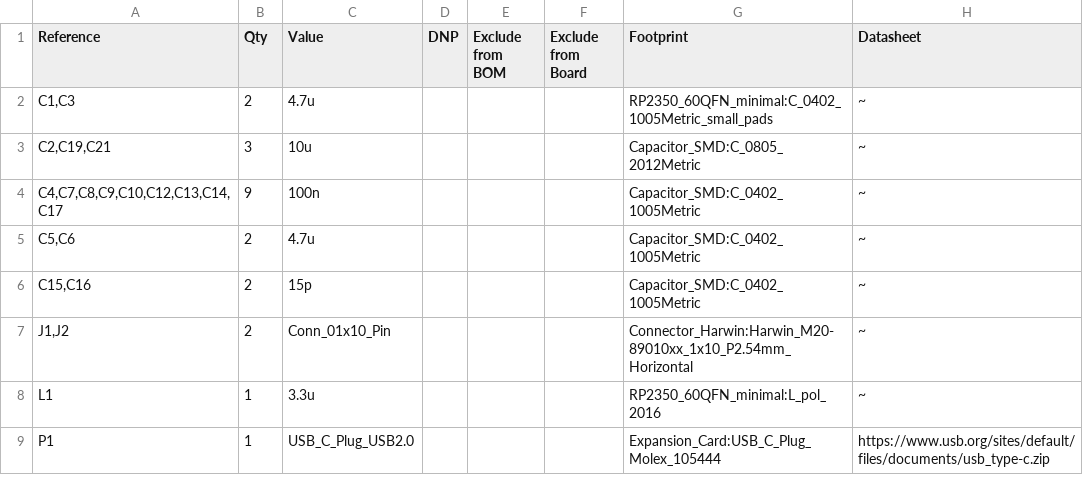
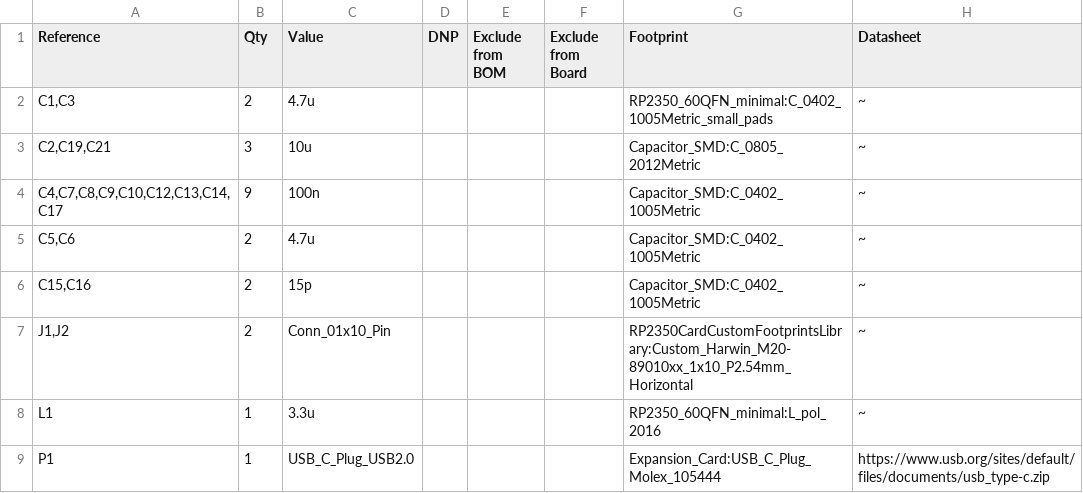
Before and after one commit to semitov/rp2350-gpio-card, a CSV file: pcba/rp2350_gpio_card.csv, drawn as a sheet; only a part is shown.

Commit message:
fix inductor magnetism issue and rearrange several other components according to RP2350 datasheet

```diff
--- a/pcba/rp2350_gpio_card.csv
+++ b/pcba/rp2350_gpio_card.csv
@@ -6,3 +6,3 @@
 "C15,C16","2","15p","","","","Capacitor_SMD:C_0402_1005Metric","~"
-"J1,J2","2","Conn_01x10_Pin","","","","Connector_Harwin:Harwin_M20-89010xx_1x10_P2.54mm_Horizontal","~"
+"J1,J2","2","Conn_01x10_Pin","","","","RP2350CardCustomFootprintsLibrary:Custom_Harwin_M20-89010xx_1x10_P2.54mm_Horizontal","~"
 "L1","1","3.3u","","","","RP2350_60QFN_minimal:L_pol_2016","~"
```
Also changed, not shown: 21 other files.
